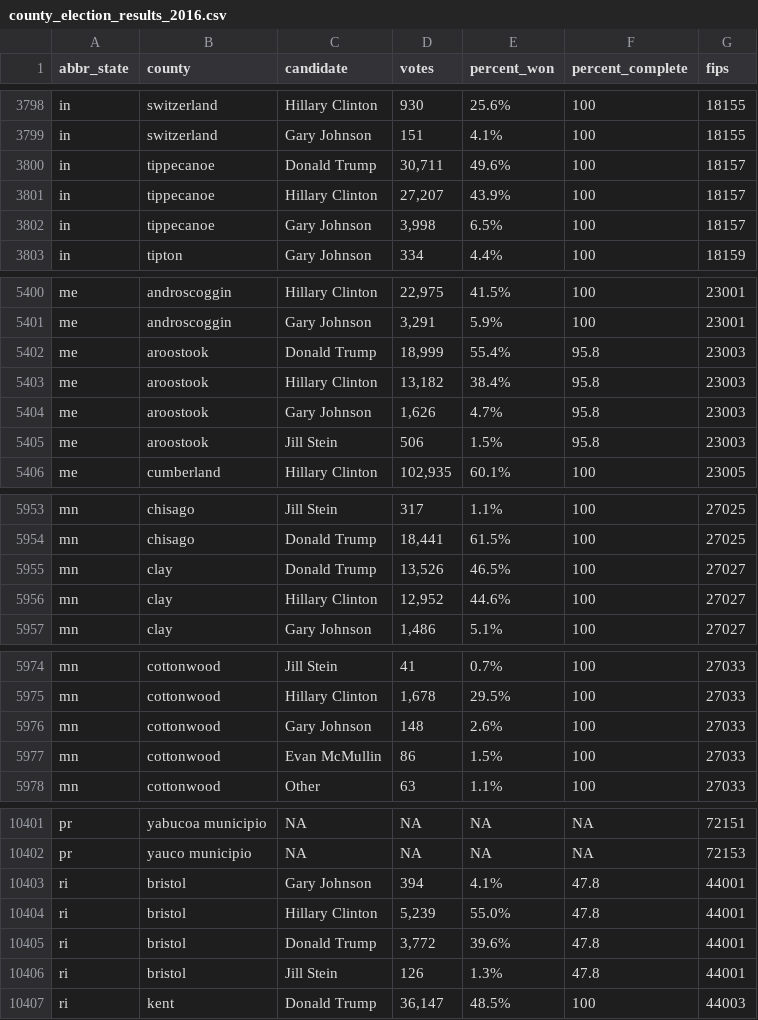
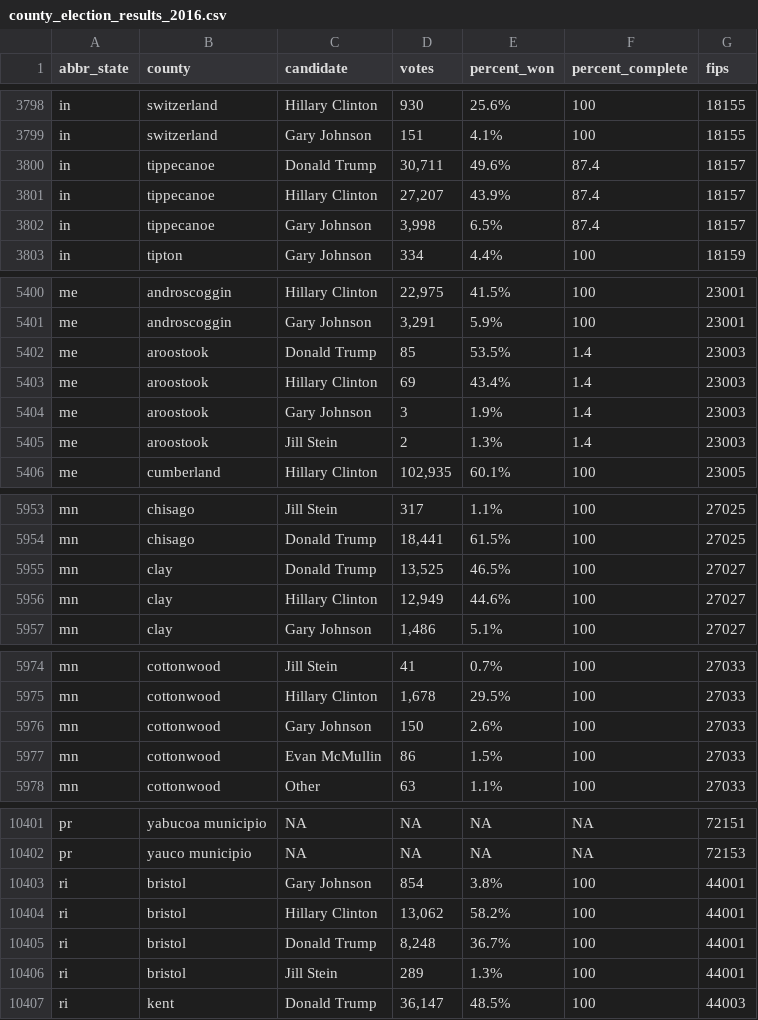
Before and after one commit to dstuck/county_election_results_2016, a CSV file: county_election_results_2016.csv, drawn as a sheet; only a part is shown, gaps mark what is left out.

Commit message:
update data at Thu Nov 10 11:00:50 EST 2016

```diff
--- a/county_election_results_2016.csv
+++ b/county_election_results_2016.csv
@@ -3799,5 +3799,5 @@
 "in","switzerland","Gary Johnson","151","4.1%","100",18155
-"in","tippecanoe","Donald Trump","30,711","49.6%","100",18157
-"in","tippecanoe","Hillary Clinton","27,207","43.9%","100",18157
-"in","tippecanoe","Gary Johnson","3,998","6.5%","100",18157
+"in","tippecanoe","Donald Trump","30,711","49.6%","87.4",18157
+"in","tippecanoe","Hillary Clinton","27,207","43.9%","87.4",18157
+"in","tippecanoe","Gary Johnson","3,998","6.5%","87.4",18157
 "in","tipton","Gary Johnson","334","4.4%","100",18159
@@ -5401,6 +5401,6 @@
 "me","androscoggin","Gary Johnson","3,291","5.9%","100",23001
-"me","aroostook","Donald Trump","18,999","55.4%","95.8",23003
-"me","aroostook","Hillary Clinton","13,182","38.4%","95.8",23003
-"me","aroostook","Gary Johnson","1,626","4.7%","95.8",23003
-"me","aroostook","Jill Stein","506","1.5%","95.8",23003
+"me","aroostook","Donald Trump","85","53.5%","1.4",23003
+"me","aroostook","Hillary Clinton","69","43.4%","1.4",23003
+"me","aroostook","Gary Johnson","3","1.9%","1.4",23003
+"me","aroostook","Jill Stein","2","1.3%","1.4",23003
 "me","cumberland","Hillary Clinton","102,935","60.1%","100",23005
@@ -5954,4 +5954,4 @@
 "mn","chisago","Donald Trump","18,441","61.5%","100",27025
-"mn","clay","Donald Trump","13,526","46.5%","100",27027
-"mn","clay","Hillary Clinton","12,952","44.6%","100",27027
+"mn","clay","Donald Trump","13,525","46.5%","100",27027
+"mn","clay","Hillary Clinton","12,949","44.6%","100",27027
 "mn","clay","Gary Johnson","1,486","5.1%","100",27027
@@ -5975,3 +5975,3 @@
 "mn","cottonwood","Hillary Clinton","1,678","29.5%","100",27033
-"mn","cottonwood","Gary Johnson","148","2.6%","100",27033
+"mn","cottonwood","Gary Johnson","150","2.6%","100",27033
 "mn","cottonwood","Evan McMullin","86","1.5%","100",27033
@@ -10402,6 +10402,6 @@
 "pr","yauco municipio",NA,NA,NA,NA,72153
-"ri","bristol","Gary Johnson","394","4.1%","47.8",44001
-"ri","bristol","Hillary Clinton","5,239","55.0%","47.8",44001
-"ri","bristol","Donald Trump","3,772","39.6%","47.8",44001
-"ri","bristol","Jill Stein","126","1.3%","47.8",44001
+"ri","bristol","Gary Johnson","854","3.8%","100",44001
+"ri","bristol","Hillary Clinton","13,062","58.2%","100",44001
+"ri","bristol","Donald Trump","8,248","36.7%","100",44001
+"ri","bristol","Jill Stein","289","1.3%","100",44001
 "ri","kent","Donald Trump","36,147","48.5%","100",44003
```
